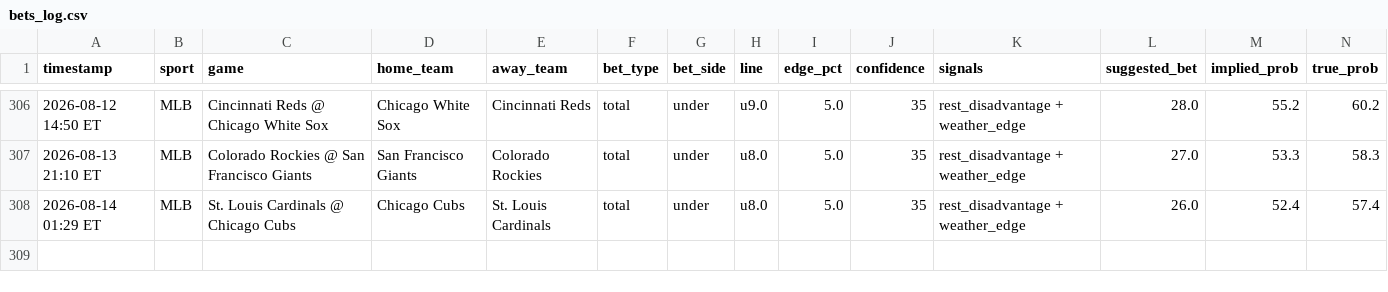
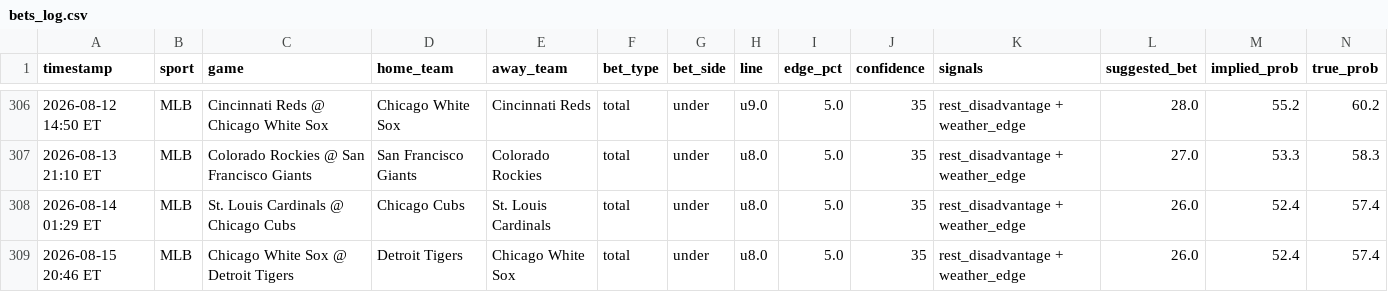
Before and after one commit to mehpackers13/fanduel-bot, a CSV file: bets_log.csv, drawn as a sheet; only a part is shown, gaps mark what is left out; rows hold the shown columns only; the diff names each change by its address in the sheet, - before the commit and + after, or states it on an @@ line.

```diff
--- a/bets_log.csv
+++ b/bets_log.csv
+row 309: 2026-08-15 20:46 ET | MLB | Chicago White Sox @ Detroit Tigers | Detroit Tigers | Chicago White Sox | total | under | u8.0 | 5.0 | 35 | rest_disadvantage + weather_edge | 26.0 | 52.4 | 57.4
```
Also changed, not shown: 4 other files.
